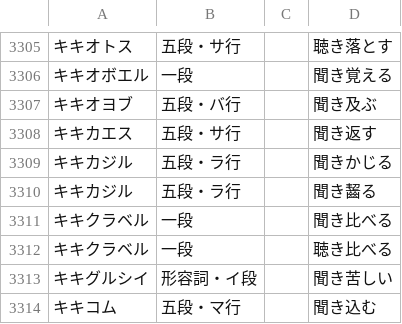
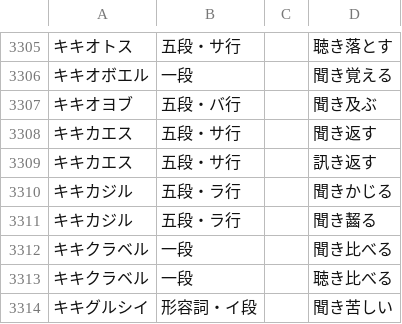
Before and after one commit to hiroshi-manabe/japanese_verb_adj_list, a TSV file: japanese_verb_adj_list.tsv, drawn as a sheet; only a part is shown, gaps mark what is left out; the shorter side is filled out with more unchanged rows; the diff names each change by its address in the sheet, - before the commit and + after, or states it on an @@ line.

Commit message:
Added an alternate way of writing "kikikaesu".

```diff
--- a/japanese_verb_adj_list.tsv
+++ b/japanese_verb_adj_list.tsv
+row 3309: キキカエス | 五段・サ行 |  | 訊き返す
```
